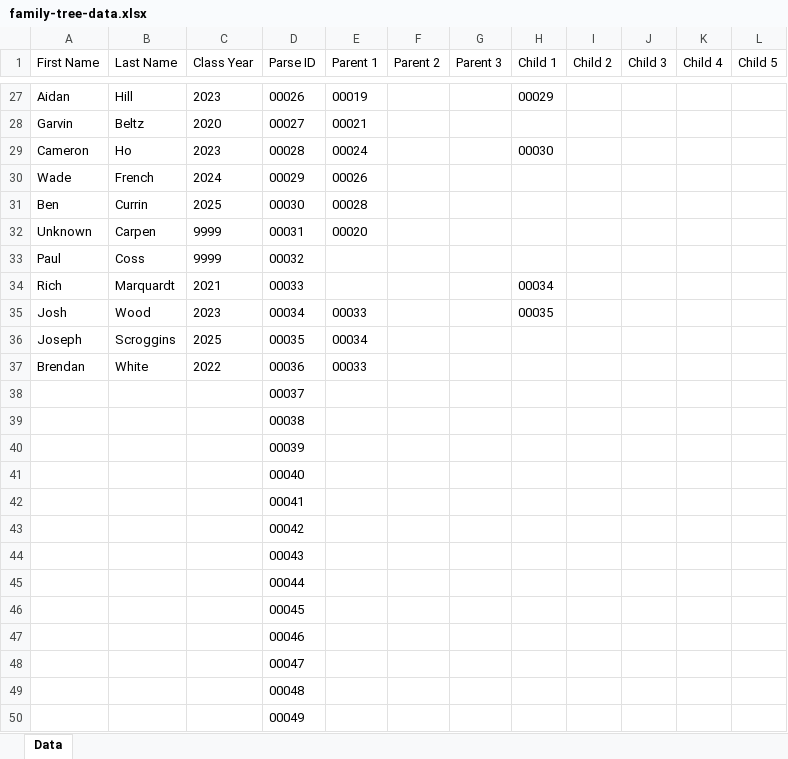
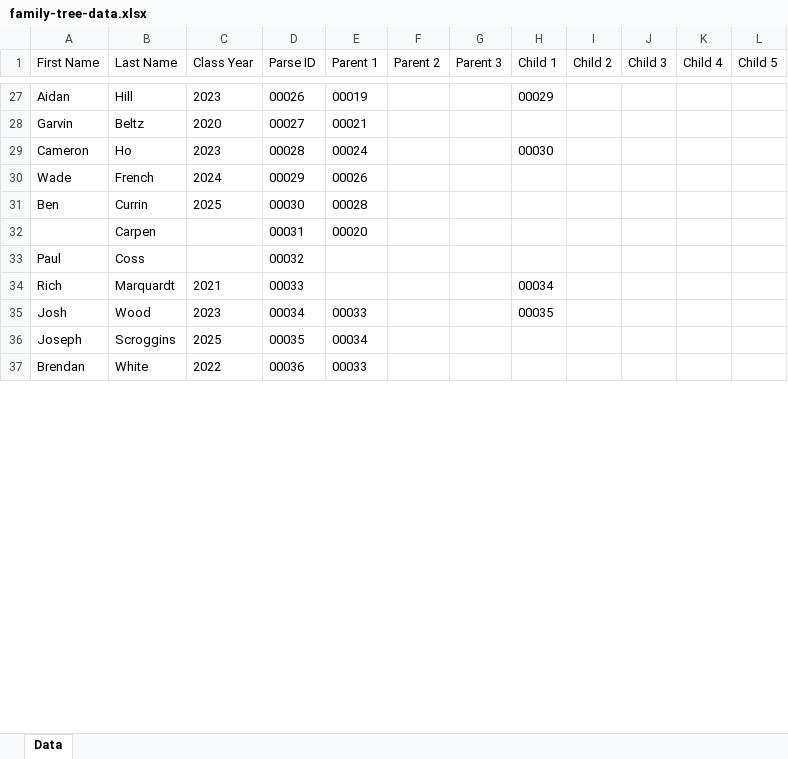
Before and after one commit to ASHill11/Family-Tree, an Excel workbook: family-tree-data.xlsx, sheet Data, drawn as a sheet; only a part is shown, gaps mark what is left out; values as stored, in another font and other column widths than the file's, no borders; table styles not drawn; removed rows and columns are numbered as before the commit, all else as after; the diff covers the shown part only; the diff names each change by its address in the sheet, - before the commit and + after, or states it on an @@ line.

Commit message:
Much data entry

```diff
--- a/family-tree-data.xlsx (sheet Data)
+++ b/family-tree-data.xlsx (sheet Data)
-A32 (First Name): Unknown
+A32 (First Name): (empty)
-C32:C33 (Class Year): 9999
+C32:C33 (Class Year): (empty)
-row 38:  |  |  | 00037
-row 39:  |  |  | 00038
-row 40:  |  |  | 00039
-row 41:  |  |  | 00040
-row 42:  |  |  | 00041
-row 43:  |  |  | 00042
-row 44:  |  |  | 00043
-row 45:  |  |  | 00044
-row 46:  |  |  | 00045
-row 47:  |  |  | 00046
-row 48:  |  |  | 00047
-row 49:  |  |  | 00048
-row 50:  |  |  | 00049
```
Also changed, not shown: 76 added rows, 63 removed rows and 18 edited cells elsewhere in this sheet.
